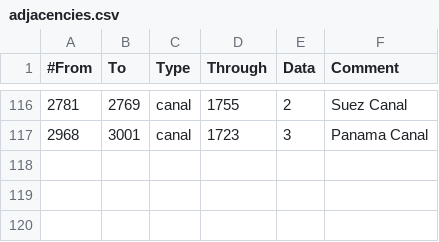
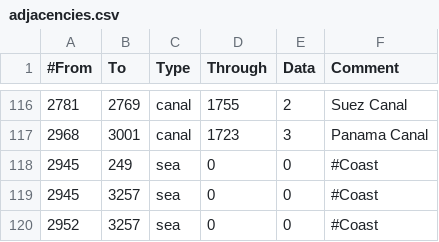
Before and after one commit to Rainbow-Goat/Fall-of-Genghis, a CSV file: Fall of Genghis/map/adjacencies.csv, drawn as a sheet; only a part is shown, gaps mark what is left out.

```diff
--- a/Fall of Genghis/map/adjacencies.csv
+++ b/Fall of Genghis/map/adjacencies.csv
@@ -117 +117,4 @@
 2968;3001;canal;1723;3;Panama Canal
+2945;249;sea;0;0;#Coast
+2945;3257;sea;0;0;#Coast
+2952;3257;sea;0;0;#Coast
```
Also changed, not shown: Fall of Genghis/localisation/0_cultures.csv, Fall of Genghis/localisation/1_NewWorld_tags.csv, 29 other files.
